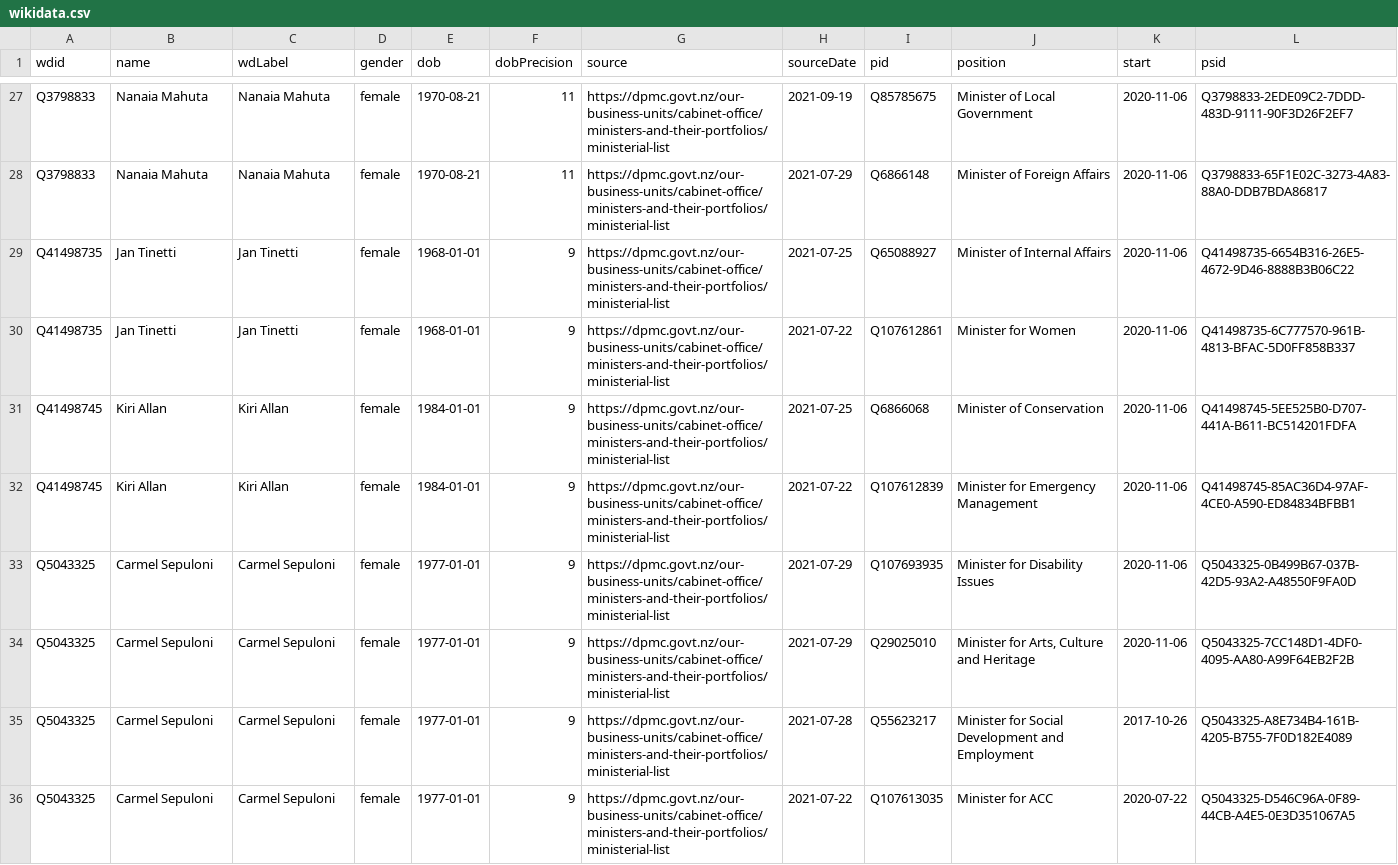
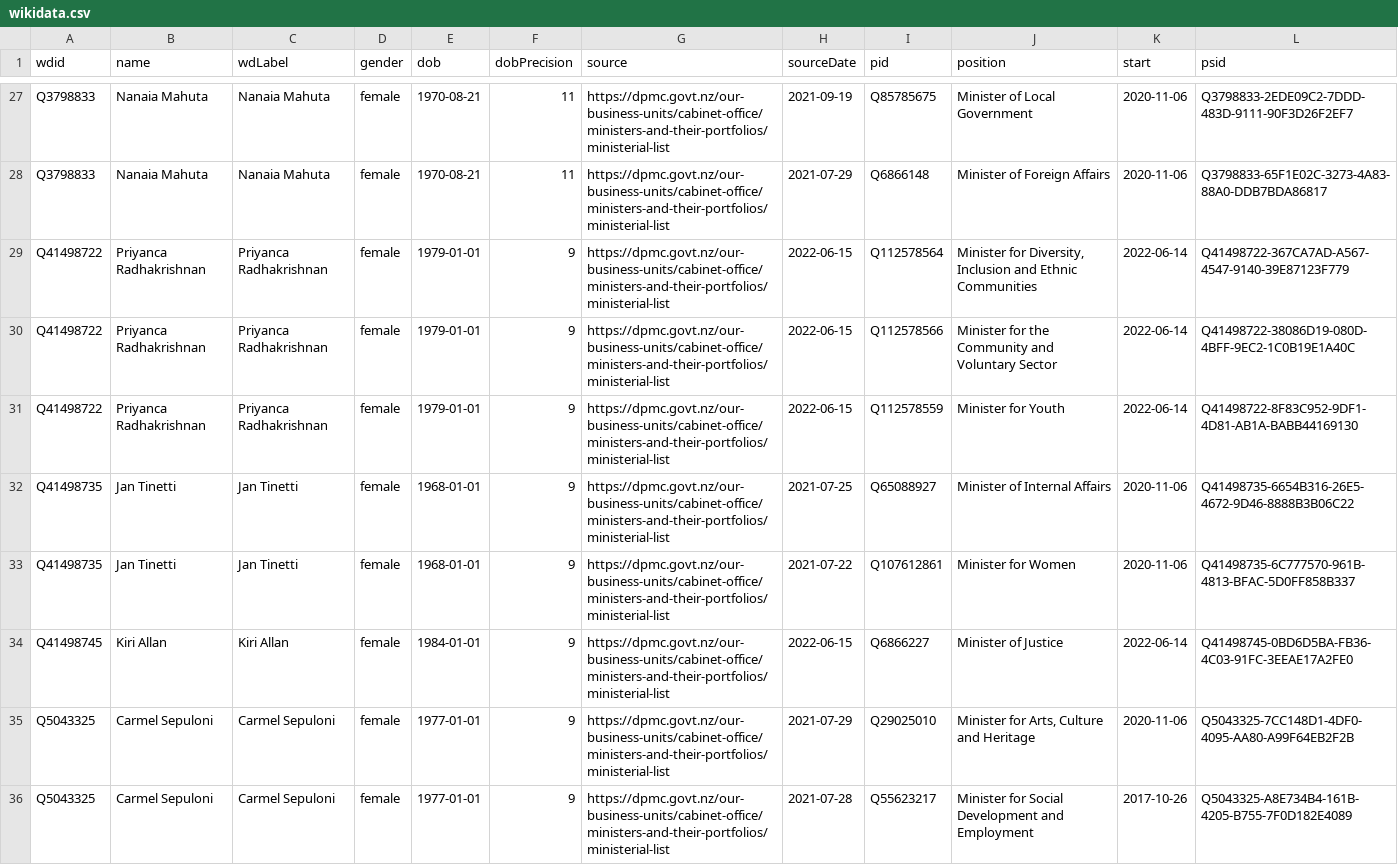
Before and after one commit to every-politician-scrapers/new-zealand-cabinet, a CSV file: sources/official/wikidata.csv, drawn as a sheet; only a part is shown, gaps mark what is left out; the shorter side is filled out with more unchanged rows; the diff covers the shown part only.

Commit message:
Compare external sources to Wikidata

```diff
--- a/sources/official/wikidata.csv
+++ b/sources/official/wikidata.csv
@@ -28,7 +28,8 @@ Q3798833,Nanaia Mahuta,Nanaia Mahuta,female,1970-08-21,11,https://dpmc.govt.nz/o
 Q3798833,Nanaia Mahuta,Nanaia Mahuta,female,1970-08-21,11,https://dpmc.govt.nz/our-business-units/cabinet-office/ministers-and-their-portfolios/ministerial-list,2021-07-29,Q6866148,Minister of Foreign Affairs,2020-11-06,Q3798833-65F1E02C-3273-4A83-88A0-DDB7BDA86817
+Q41498722,Priyanca Radhakrishnan,Priyanca Radhakrishnan,female,1979-01-01,9,https://dpmc.govt.nz/our-business-units/cabinet-office/ministers-and-their-portfolios/ministerial-list,2022-06-15,Q112578564,"Minister for Diversity, Inclusion and Ethnic Communities",2022-06-14,Q41498722-367CA7AD-A567-4547-9140-39E87123F779
+Q41498722,Priyanca Radhakrishnan,Priyanca Radhakrishnan,female,1979-01-01,9,https://dpmc.govt.nz/our-business-units/cabinet-office/ministers-and-their-portfolios/ministerial-list,2022-06-15,Q112578566,Minister for the Community and Voluntary Sector,2022-06-14,Q41498722-38086D19-080D-4BFF-9EC2-1C0B19E1A40C
+Q41498722,Priyanca Radhakrishnan,Priyanca Radhakrishnan,female,1979-01-01,9,https://dpmc.govt.nz/our-business-units/cabinet-office/ministers-and-their-portfolios/ministerial-list,2022-06-15,Q112578559,Minister for Youth,2022-06-14,Q41498722-8F83C952-9DF1-4D81-AB1A-BABB44169130
 Q41498735,Jan Tinetti,Jan Tinetti,female,1968-01-01,9,https://dpmc.govt.nz/our-business-units/cabinet-office/ministers-and-their-portfolios/ministerial-list,2021-07-25,Q65088927,Minister of Internal Affairs,2020-11-06,Q41498735-6654B316-26E5-4672-9D46-8888B3B06C22
 Q41498735,Jan Tinetti,Jan Tinetti,female,1968-01-01,9,https://dpmc.govt.nz/our-business-units/cabinet-office/ministers-and-their-portfolios/ministerial-list,2021-07-22,Q107612861,Minister for Women,2020-11-06,Q41498735-6C777570-961B-4813-BFAC-5D0FF858B337
-Q41498745,Kiri Allan,Kiri Allan,female,1984-01-01,9,https://dpmc.govt.nz/our-business-units/cabinet-office/ministers-and-their-portfolios/ministerial-list,2021-07-25,Q6866068,Minister of Conservation,2020-11-06,Q41498745-5EE525B0-D707-441A-B611-BC514201FDFA
-Q41498745,Kiri Allan,Kiri Allan,female,1984-01-01,9,https://dpmc.govt.nz/our-business-units/cabinet-office/ministers-and-their-portfolios/ministerial-list,2021-07-22,Q107612839,Minister for Emergency Management,2020-11-06,Q41498745-85AC36D4-97AF-4CE0-A590-ED84834BFBB1
-Q5043325,Carmel Sepuloni,Carmel Sepuloni,female,1977-01-01,9,https://dpmc.govt.nz/our-business-units/cabinet-office/ministers-and-their-portfolios/ministerial-list,2021-07-29,Q107693935,Minister for Disability Issues,2020-11-06,Q5043325-0B499B67-037B-42D5-93A2-A48550F9FA0D
+Q41498745,Kiri Allan,Kiri Allan,female,1984-01-01,9,https://dpmc.govt.nz/our-business-units/cabinet-office/ministers-and-their-portfolios/ministerial-list,2022-06-15,Q6866227,Minister of Justice,2022-06-14,Q41498745-0BD6D5BA-FB36-4C03-91FC-3EEAE17A2FE0
 Q5043325,Carmel Sepuloni,Carmel Sepuloni,female,1977-01-01,9,https://dpmc.govt.nz/our-business-units/cabinet-office/ministers-and-their-portfolios/ministerial-list,2021-07-29,Q29025010,"Minister for Arts, Culture and Heritage",2020-11-06,Q5043325-7CC148D1-4DF0-4095-AA80-A99F64EB2F2B
```
Also changed, not shown: 4 added rows, 5 removed rows and 20 edited cells elsewhere in this file, sources/official/scraped.csv.
